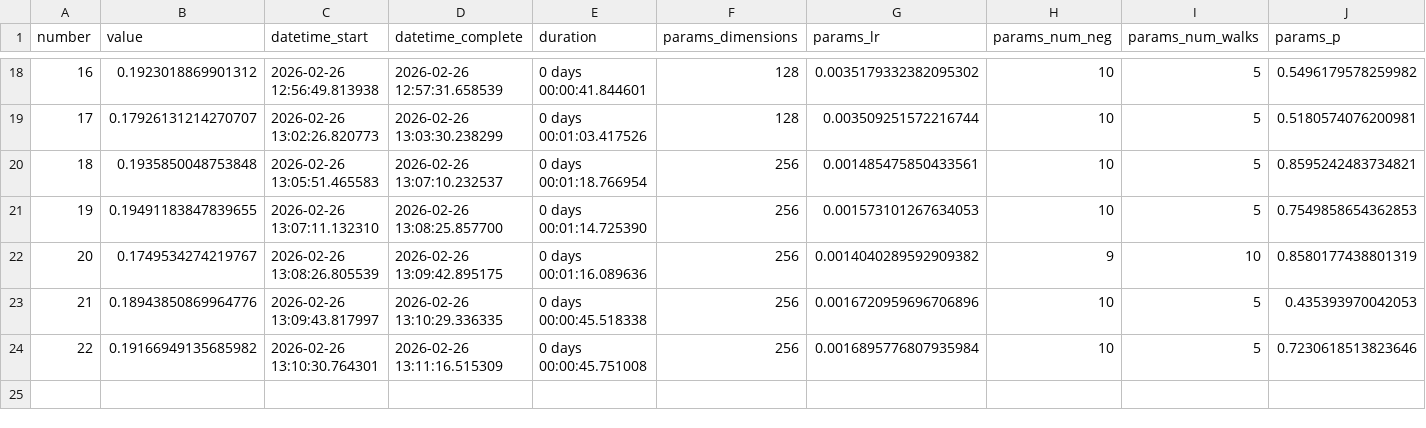
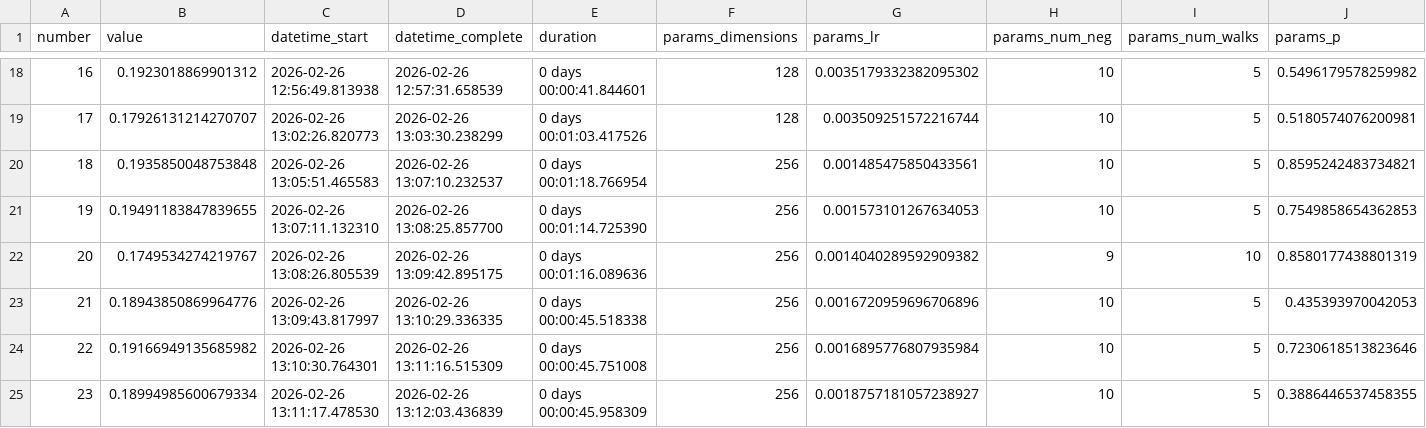
Before and after one commit to erasmoperes/kinsovet_recsys, a CSV file: node2vec_v5.csv, drawn as a sheet; only a part is shown, gaps mark what is left out; rows hold the shown columns only; the diff names each change by its address in the sheet, - before the commit and + after, or states it on an @@ line.

```diff
--- a/node2vec_v5.csv
+++ b/node2vec_v5.csv
+row 25: 23 | 0.18994985600679334 | 2026-02-26 13:11:17.478530 | 2026-02-26 13:12:03.436839 | 0 days 00:00:45.958309 | 256 | 0.0018757181057238927 | 10 | 5 | 0.3886446537458355
```
Also changed, not shown: 1 other file.
